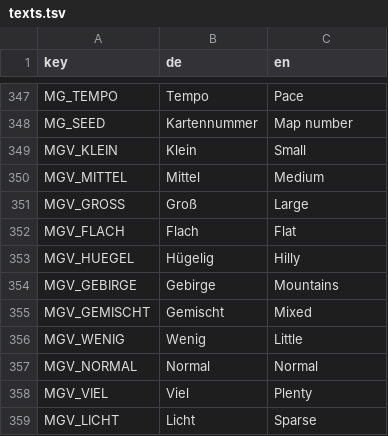
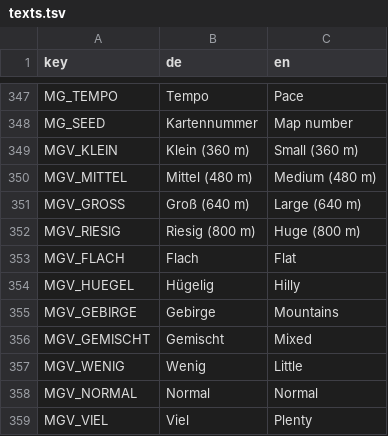
Before and after one commit to sakomobil-beep/valewright, a TSV file: translations/texts.tsv, drawn as a sheet; only a part is shown, gaps mark what is left out; the shorter side is filled out with more unchanged rows.

```diff
--- a/translations/texts.tsv
+++ b/translations/texts.tsv
@@ -348,5 +348,6 @@ MG_TEMPO	Tempo	Pace
 MG_SEED	Kartennummer	Map number
-MGV_KLEIN	Klein	Small
-MGV_MITTEL	Mittel	Medium
-MGV_GROSS	Groß	Large
+MGV_KLEIN	Klein (360 m)	Small (360 m)
+MGV_MITTEL	Mittel (480 m)	Medium (480 m)
+MGV_GROSS	Groß (640 m)	Large (640 m)
+MGV_RIESIG	Riesig (800 m)	Huge (800 m)
 MGV_FLACH	Flach	Flat
```
Also changed, not shown: 2 other files.
